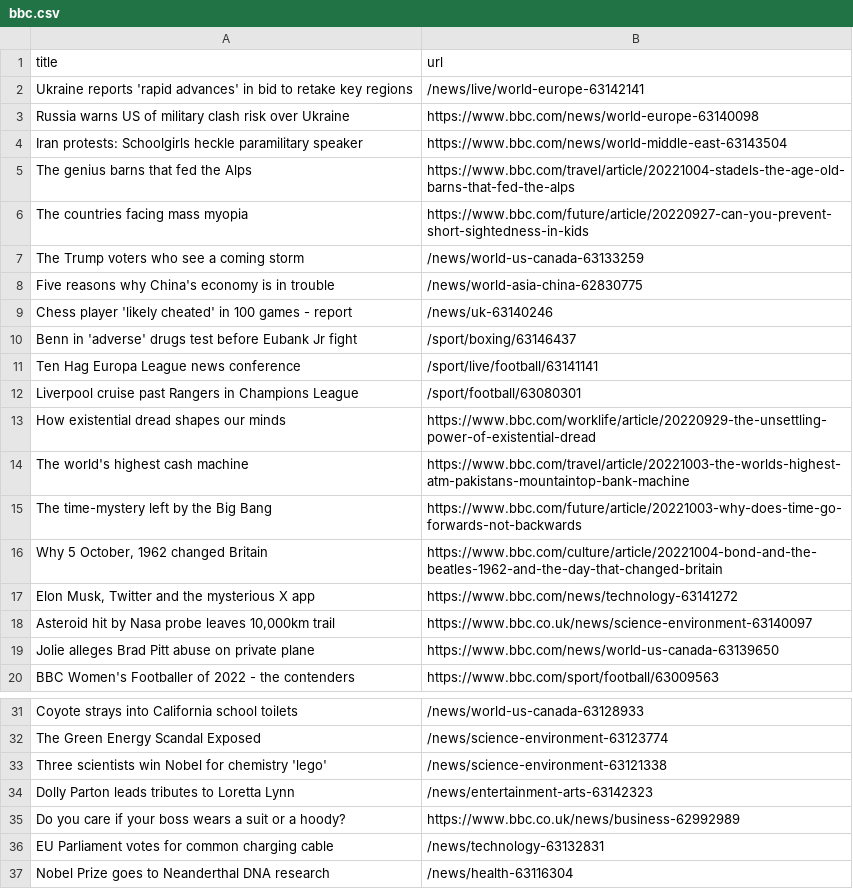
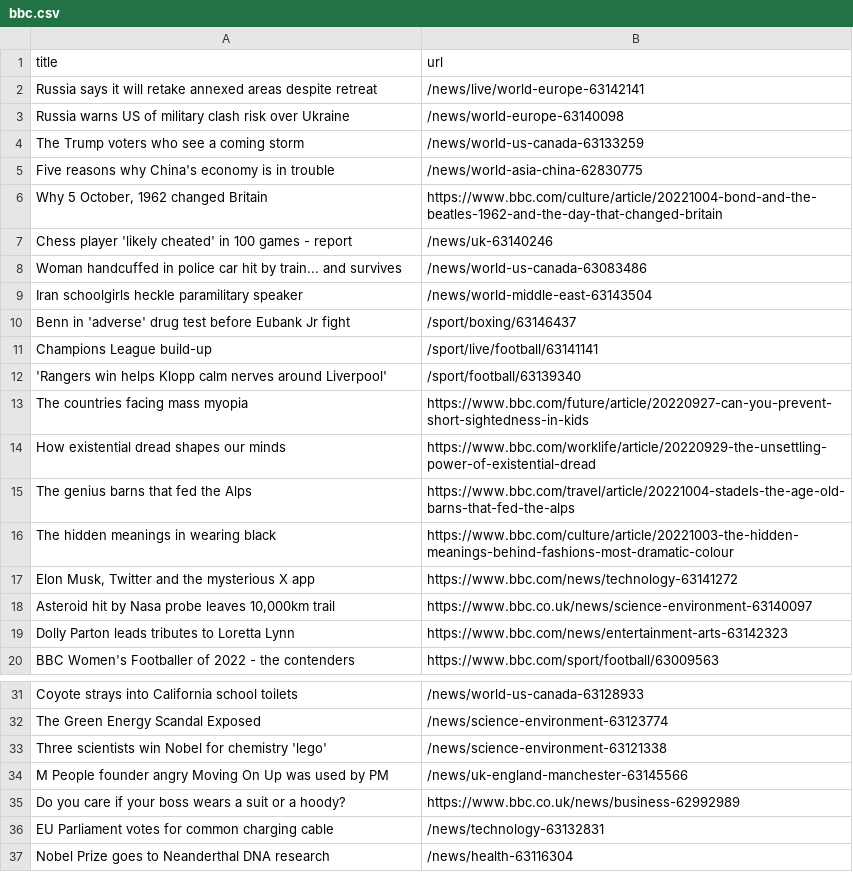
Before and after one commit to tengj98/automatic-scraper-bbc, a CSV file: bbc.csv, drawn as a sheet; only a part is shown, gaps mark what is left out.

```diff
--- a/bbc.csv
+++ b/bbc.csv
@@ -1,20 +1,20 @@
 title,url
-Ukraine reports 'rapid advances' in bid to retake key regions,/news/live/world-europe-63142141
-Russia warns US of military clash risk over Ukraine,https://www.bbc.com/news/world-europe-63140098
-Iran protests: Schoolgirls heckle paramilitary speaker,https://www.bbc.com/news/world-middle-east-63143504
-The genius barns that fed the Alps,https://www.bbc.com/travel/article/20221004-stadels-the-age-old-barns-that-fed-the-alps
-The countries facing mass myopia,https://www.bbc.com/future/article/20220927-can-you-prevent-short-sightedness-in-kids
+Russia says it will retake annexed areas despite retreat,/news/live/world-europe-63142141
+Russia warns US of military clash risk over Ukraine,/news/world-europe-63140098
 The Trump voters who see a coming storm,/news/world-us-canada-63133259
 Five reasons why China's economy is in trouble,/news/world-asia-china-62830775
+"Why 5 October, 1962 changed Britain",https://www.bbc.com/culture/article/20221004-bond-and-the-beatles-1962-and-the-day-that-changed-britain
 Chess player 'likely cheated' in 100 games - report,/news/uk-63140246
-Benn in 'adverse' drugs test before Eubank Jr fight,/sport/boxing/63146437
-Ten Hag Europa League news conference,/sport/live/football/63141141
-Liverpool cruise past Rangers in Champions League,/sport/football/63080301
+Woman handcuffed in police car hit by train... and survives,/news/world-us-canada-63083486
+Iran schoolgirls heckle paramilitary speaker,/news/world-middle-east-63143504
+Benn in 'adverse' drug test before Eubank Jr fight,/sport/boxing/63146437
+Champions League build-up,/sport/live/football/63141141
+'Rangers win helps Klopp calm nerves around Liverpool',/sport/football/63139340
+The countries facing mass myopia,https://www.bbc.com/future/article/20220927-can-you-prevent-short-sightedness-in-kids
 How existential dread shapes our minds,https://www.bbc.com/worklife/article/20220929-the-unsettling-power-of-existential-dread
-The world's highest cash machine,https://www.bbc.com/travel/article/20221003-the-worlds-highest-atm-pakistans-mountaintop-bank-machine
-The time-mystery left by the Big Bang,https://www.bbc.com/future/article/20221003-why-does-time-go-forwards-not-backwards
-"Why 5 October, 1962 changed Britain",https://www.bbc.com/culture/article/20221004-bond-and-the-beatles-1962-and-the-day-that-changed-britain
+The genius barns that fed the Alps,https://www.bbc.com/travel/article/20221004-stadels-the-age-old-barns-that-fed-the-alps
+The hidden meanings in wearing black,https://www.bbc.com/culture/article/20221003-the-hidden-meanings-behind-fashions-most-dramatic-colour
 "Elon Musk, Twitter and the mysterious X app",https://www.bbc.com/news/technology-63141272
 "Asteroid hit by Nasa probe leaves 10,000km trail",https://www.bbc.co.uk/news/science-environment-63140097
-Jolie alleges Brad Pitt abuse on private plane,https://www.bbc.com/news/world-us-canada-63139650
+Dolly Parton leads tributes to Loretta Lynn,https://www.bbc.com/news/entertainment-arts-63142323
 BBC Women's Footballer of 2022 - the contenders,https://www.bbc.com/sport/football/63009563
@@ -33,3 +33,3 @@ The Green Energy Scandal Exposed,/news/science-environment-63123774
 Three scientists win Nobel for chemistry 'lego',/news/science-environment-63121338
-Dolly Parton leads tributes to Loretta Lynn,/news/entertainment-arts-63142323
+M People founder angry Moving On Up was used by PM,/news/uk-england-manchester-63145566
 Do you care if your boss wears a suit or a hoody?,https://www.bbc.co.uk/news/business-62992989
```
